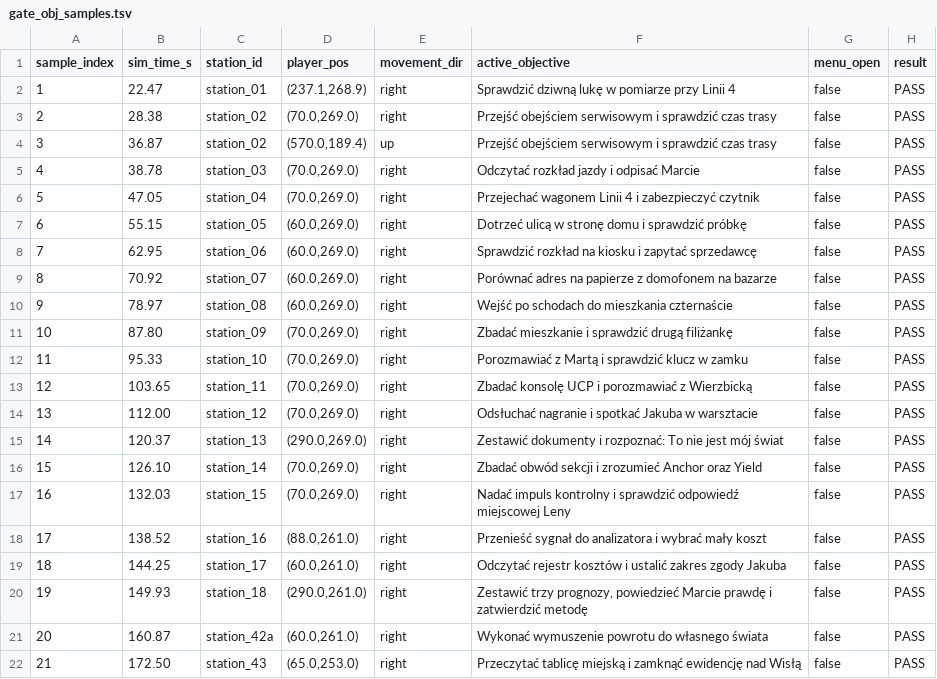
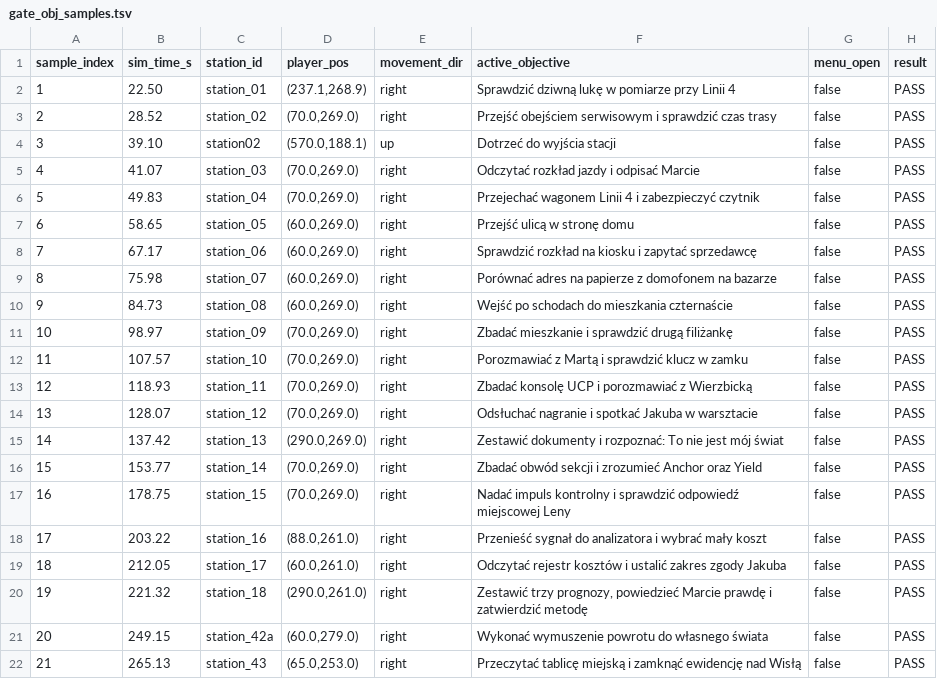
Before and after one commit to diwad-code/getting_strange, a TSV file: reports/pkg_0177/gate_obj_samples.tsv, drawn as a sheet.

```diff
--- a/reports/pkg_0177/gate_obj_samples.tsv
+++ b/reports/pkg_0177/gate_obj_samples.tsv
@@ -1,22 +1,22 @@
 sample_index	sim_time_s	station_id	player_pos	movement_dir	active_objective	menu_open	result
-1	22.47	station_01	(237.1,268.9)	right	Sprawdzić dziwną lukę w pomiarze przy Linii 4	false	PASS
-2	28.38	station_02	(70.0,269.0)	right	Przejść obejściem serwisowym i sprawdzić czas trasy	false	PASS
-3	36.87	station_02	(570.0,189.4)	up	Przejść obejściem serwisowym i sprawdzić czas trasy	false	PASS
-4	38.78	station_03	(70.0,269.0)	right	Odczytać rozkład jazdy i odpisać Marcie	false	PASS
-5	47.05	station_04	(70.0,269.0)	right	Przejechać wagonem Linii 4 i zabezpieczyć czytnik	false	PASS
-6	55.15	station_05	(60.0,269.0)	right	Dotrzeć ulicą w stronę domu i sprawdzić próbkę	false	PASS
-7	62.95	station_06	(60.0,269.0)	right	Sprawdzić rozkład na kiosku i zapytać sprzedawcę	false	PASS
-8	70.92	station_07	(60.0,269.0)	right	Porównać adres na papierze z domofonem na bazarze	false	PASS
-9	78.97	station_08	(60.0,269.0)	right	Wejść po schodach do mieszkania czternaście	false	PASS
-10	87.80	station_09	(70.0,269.0)	right	Zbadać mieszkanie i sprawdzić drugą filiżankę	false	PASS
-11	95.33	station_10	(70.0,269.0)	right	Porozmawiać z Martą i sprawdzić klucz w zamku	false	PASS
-12	103.65	station_11	(70.0,269.0)	right	Zbadać konsolę UCP i porozmawiać z Wierzbicką	false	PASS
-13	112.00	station_12	(70.0,269.0)	right	Odsłuchać nagranie i spotkać Jakuba w warsztacie	false	PASS
-14	120.37	station_13	(290.0,269.0)	right	Zestawić dokumenty i rozpoznać: To nie jest mój świat	false	PASS
-15	126.10	station_14	(70.0,269.0)	right	Zbadać obwód sekcji i zrozumieć Anchor oraz Yield	false	PASS
-16	132.03	station_15	(70.0,269.0)	right	Nadać impuls kontrolny i sprawdzić odpowiedź miejscowej Leny	false	PASS
-17	138.52	station_16	(88.0,261.0)	right	Przenieść sygnał do analizatora i wybrać mały koszt	false	PASS
-18	144.25	station_17	(60.0,261.0)	right	Odczytać rejestr kosztów i ustalić zakres zgody Jakuba	false	PASS
-19	149.93	station_18	(290.0,261.0)	right	Zestawić trzy prognozy, powiedzieć Marcie prawdę i zatwierdzić metodę	false	PASS
-20	160.87	station_42a	(60.0,261.0)	right	Wykonać wymuszenie powrotu do własnego świata	false	PASS
-21	172.50	station_43	(65.0,253.0)	right	Przeczytać tablicę miejską i zamknąć ewidencję nad Wisłą	false	PASS
+1	22.50	station_01	(237.1,268.9)	right	Sprawdzić dziwną lukę w pomiarze przy Linii 4	false	PASS
+2	28.52	station_02	(70.0,269.0)	right	Przejść obejściem serwisowym i sprawdzić czas trasy	false	PASS
+3	39.10	station02	(570.0,188.1)	up	Dotrzeć do wyjścia stacji	false	PASS
+4	41.07	station_03	(70.0,269.0)	right	Odczytać rozkład jazdy i odpisać Marcie	false	PASS
+5	49.83	station_04	(70.0,269.0)	right	Przejechać wagonem Linii 4 i zabezpieczyć czytnik	false	PASS
+6	58.65	station_05	(60.0,269.0)	right	Przejść ulicą w stronę domu	false	PASS
+7	67.17	station_06	(60.0,269.0)	right	Sprawdzić rozkład na kiosku i zapytać sprzedawcę	false	PASS
+8	75.98	station_07	(60.0,269.0)	right	Porównać adres na papierze z domofonem na bazarze	false	PASS
+9	84.73	station_08	(60.0,269.0)	right	Wejść po schodach do mieszkania czternaście	false	PASS
+10	98.97	station_09	(70.0,269.0)	right	Zbadać mieszkanie i sprawdzić drugą filiżankę	false	PASS
+11	107.57	station_10	(70.0,269.0)	right	Porozmawiać z Martą i sprawdzić klucz w zamku	false	PASS
+12	118.93	station_11	(70.0,269.0)	right	Zbadać konsolę UCP i porozmawiać z Wierzbicką	false	PASS
+13	128.07	station_12	(70.0,269.0)	right	Odsłuchać nagranie i spotkać Jakuba w warsztacie	false	PASS
+14	137.42	station_13	(290.0,269.0)	right	Zestawić dokumenty i rozpoznać: To nie jest mój świat	false	PASS
+15	153.77	station_14	(70.0,269.0)	right	Zbadać obwód sekcji i zrozumieć Anchor oraz Yield	false	PASS
+16	178.75	station_15	(70.0,269.0)	right	Nadać impuls kontrolny i sprawdzić odpowiedź miejscowej Leny	false	PASS
+17	203.22	station_16	(88.0,261.0)	right	Przenieść sygnał do analizatora i wybrać mały koszt	false	PASS
+18	212.05	station_17	(60.0,261.0)	right	Odczytać rejestr kosztów i ustalić zakres zgody Jakuba	false	PASS
+19	221.32	station_18	(290.0,261.0)	right	Zestawić trzy prognozy, powiedzieć Marcie prawdę i zatwierdzić metodę	false	PASS
+20	249.15	station_42a	(60.0,279.0)	right	Wykonać wymuszenie powrotu do własnego świata	false	PASS
+21	265.13	station_43	(65.0,253.0)	right	Przeczytać tablicę miejską i zamknąć ewidencję nad Wisłą	false	PASS
```
Also changed, not shown: reports/pkg_0159/m1_m5_trace.tsv, reports/pkg_0176/m1_m5_trace.tsv, 21 other files.
